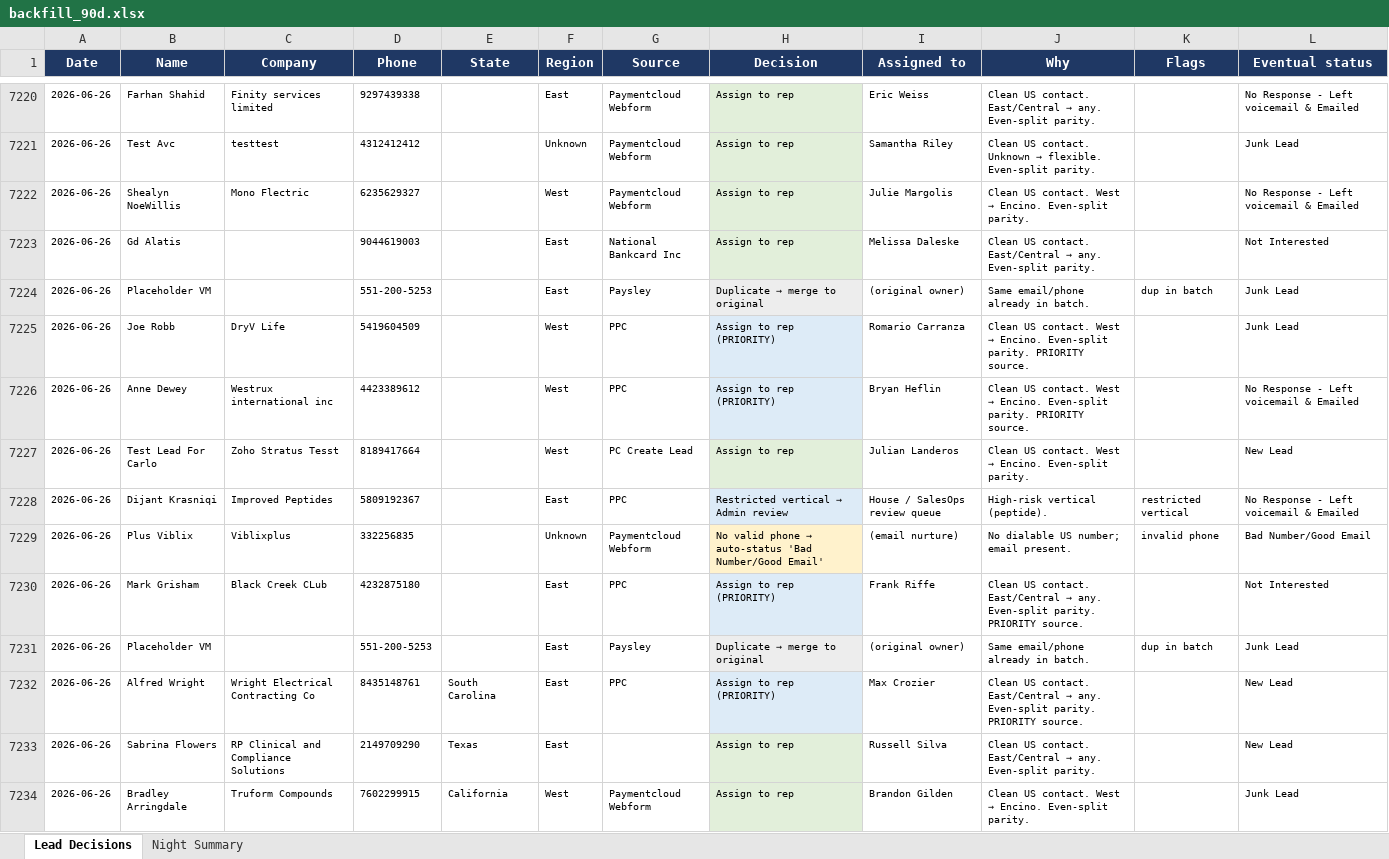
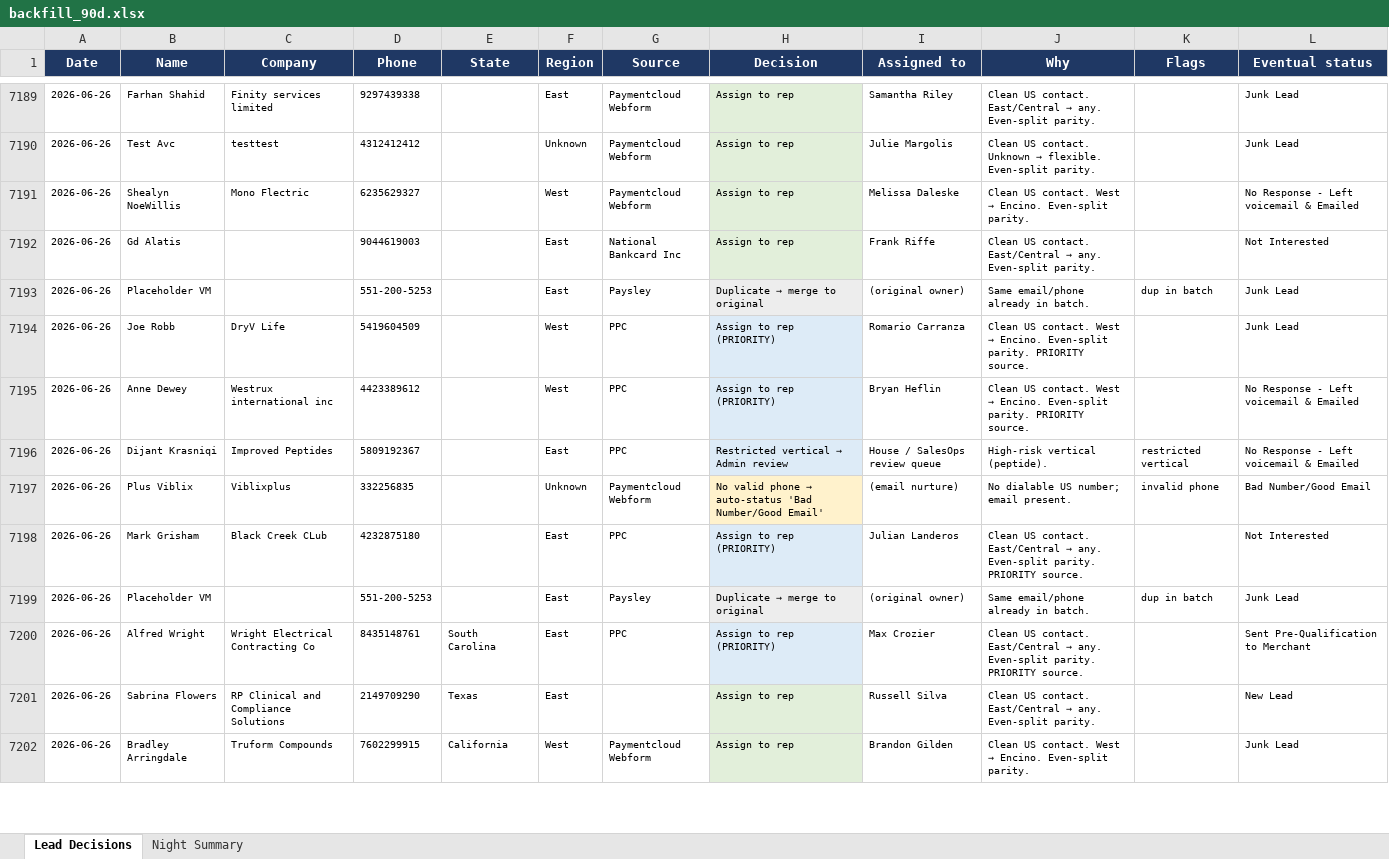
Before and after one commit to kurvnick/kurvpay-pcrep, an Excel workbook: logs/backfill_90d.xlsx, sheet Lead Decisions, drawn as a sheet; only a part is shown, gaps mark what is left out; values as stored, in another font and other column widths than the file's, no borders; removed rows and columns are numbered as before the commit, all else as after; the diff covers the shown part only; the diff names each change by its address in the sheet, - before the commit and + after, or states it on an @@ line.

Commit message:
Decision log 2026-06-27

```diff
--- a/logs/backfill_90d.xlsx (sheet Lead Decisions)
+++ b/logs/backfill_90d.xlsx (sheet Lead Decisions)
-I7189 (Assigned to): Eric Weiss
+I7189 (Assigned to): Samantha Riley
-L7189 (Eventual status): No Response - Left voicemail & Emailed
+L7189 (Eventual status): Junk Lead
-I7190 (Assigned to): Samantha Riley
+I7190 (Assigned to): Julie Margolis
-I7191 (Assigned to): Julie Margolis
+I7191 (Assigned to): Melissa Daleske
-I7192 (Assigned to): Melissa Daleske
+I7192 (Assigned to): Frank Riffe
-row 7227: 2026-06-26 | Test Lead For Carlo | Zoho Stratus Tesst | 8189417664 |  | West | PC Create Lead | Assign to rep | Julian Landeros | Clean US contact. West → Encino. Even-split parity. |  | New Lead
-I7198 (Assigned to): Frank Riffe
+I7198 (Assigned to): Julian Landeros
-L7200 (Eventual status): New Lead
+L7200 (Eventual status): Sent Pre-Qualification to Merchant
```
Also changed, not shown: 33 added rows, 34 removed rows and 383 edited cells elsewhere in this sheet, sheet Night Summary.
